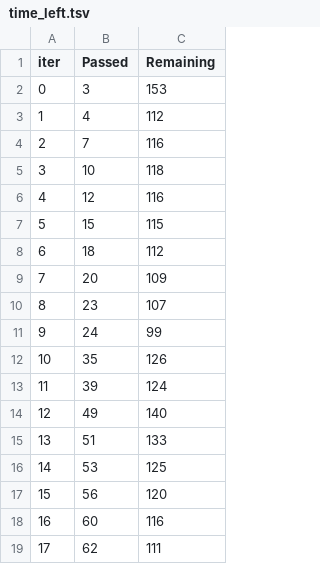
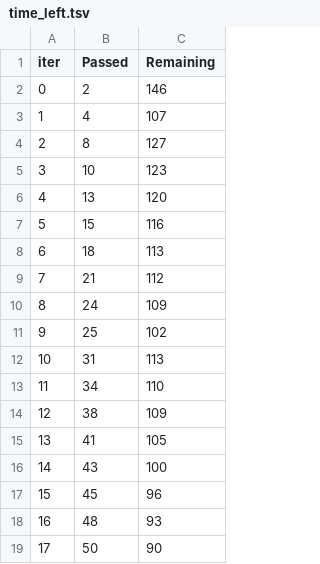
Before and after one commit to Jayantobhakat/InsurancePremiumPrediction, a TSV file: catboost_info/time_left.tsv, drawn as a sheet; only a part is shown; the diff covers the shown part only.

```diff
--- a/catboost_info/time_left.tsv
+++ b/catboost_info/time_left.tsv
@@ -1,19 +1,19 @@
 iter	Passed	Remaining
-0	3	153
-1	4	112
-2	7	116
-3	10	118
-4	12	116
-5	15	115
-6	18	112
-7	20	109
-8	23	107
-9	24	99
-10	35	126
-11	39	124
-12	49	140
-13	51	133
-14	53	125
-15	56	120
-16	60	116
-17	62	111
+0	2	146
+1	4	107
+2	8	127
+3	10	123
+4	13	120
+5	15	116
+6	18	113
+7	21	112
+8	24	109
+9	25	102
+10	31	113
+11	34	110
+12	38	109
+13	41	105
+14	43	100
+15	45	96
+16	48	93
+17	50	90
```
Also changed, not shown: 63 edited cells elsewhere in this file, 16 other files.
